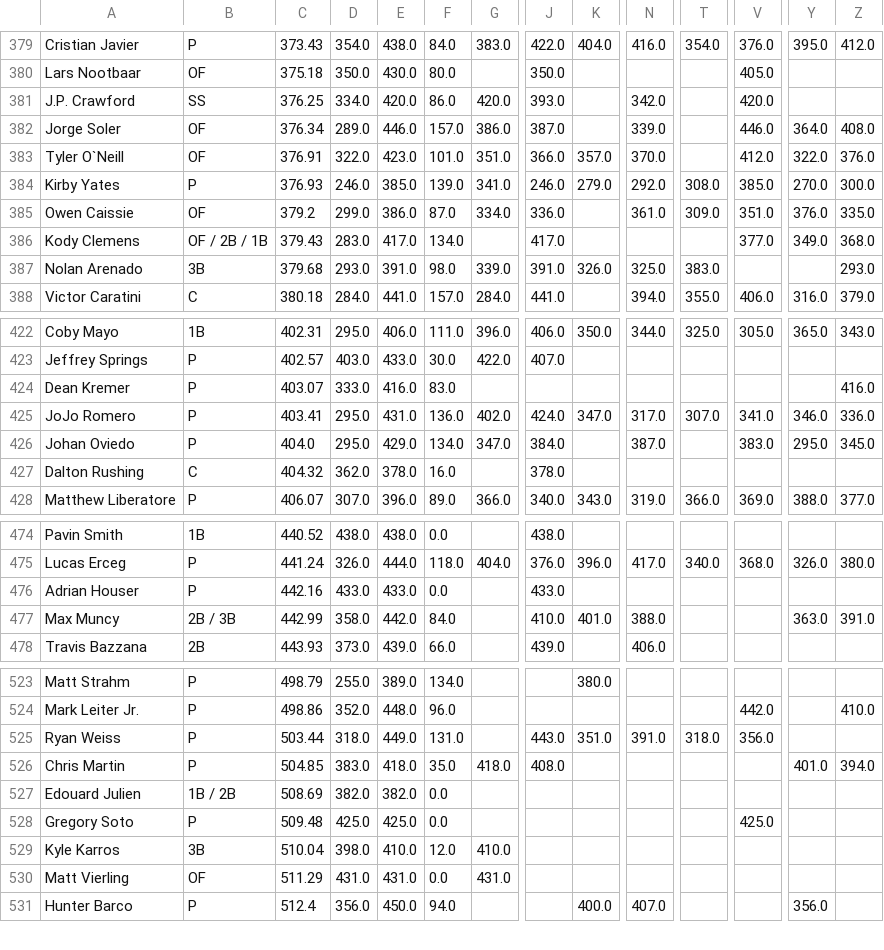
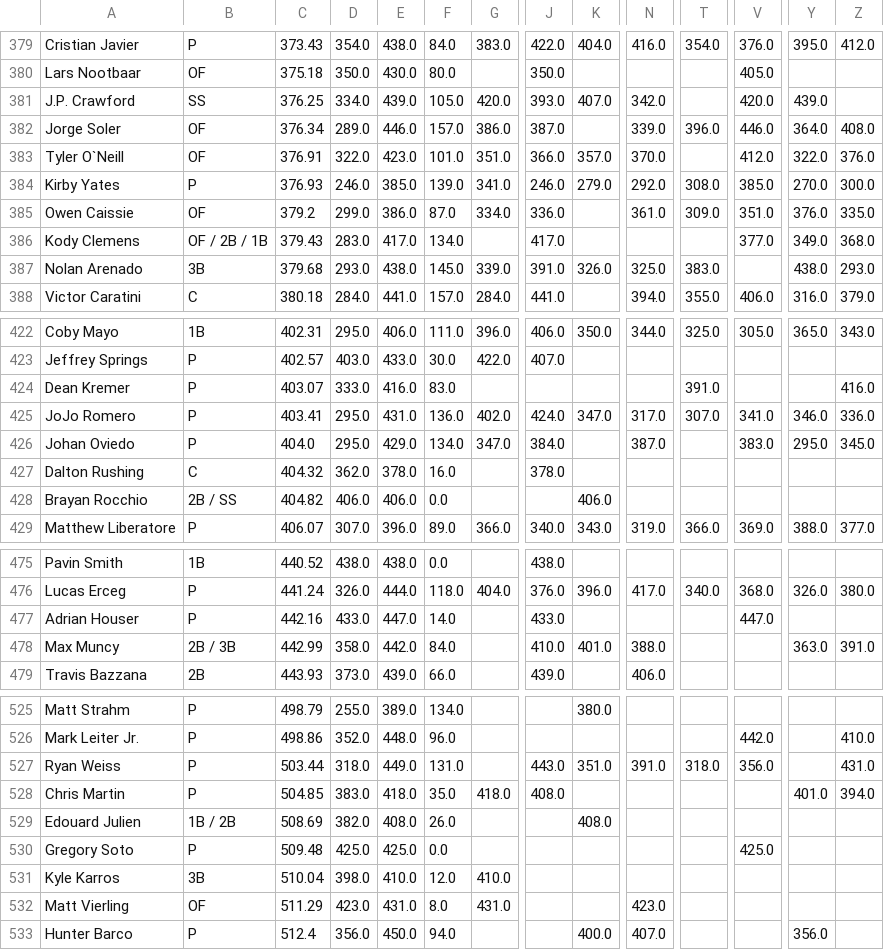
Before and after one commit to chrismack698/TGFBI-Pick-Tracker, a CSV file: data/pick_tracker_grid.csv, drawn as a sheet; only a part is shown, gaps mark what is left out; addresses are those after the commit; rows hold the shown columns only; the diff covers the shown part only; the diff names each change by its address in the sheet, - before the commit and + after, or states it on an @@ line.

```diff
--- a/data/pick_tracker_grid.csv
+++ b/data/pick_tracker_grid.csv
-E381: 420.0
+E381: 439.0
-F381: 86.0
+F381: 105.0
-K381: (empty)
+K381: 407.0
-Y381: (empty)
+Y381: 439.0
-T382: (empty)
+T382: 396.0
-E387: 391.0
+E387: 438.0
-F387: 98.0
+F387: 145.0
-Y387: (empty)
+Y387: 438.0
-T424: (empty)
+T424: 391.0
+row 428: Brayan Rocchio | 2B / SS | 404.82 | 406.0 | 406.0 | 0.0 |  |  | 406.0
-E477: 433.0
+E477: 447.0
-F477: 0.0
+F477: 14.0
-V477: (empty)
+V477: 447.0
-Z527: (empty)
+Z527: 431.0
-E529: 382.0
+E529: 408.0
-F529: 0.0
+F529: 26.0
-K529: (empty)
+K529: 408.0
-D532: 431.0
+D532: 423.0
-F532: 0.0
+F532: 8.0
-N532: (empty)
+N532: 423.0
```
Also changed, not shown: 1 added row and 53 edited cells elsewhere in this file, 1 other file.
